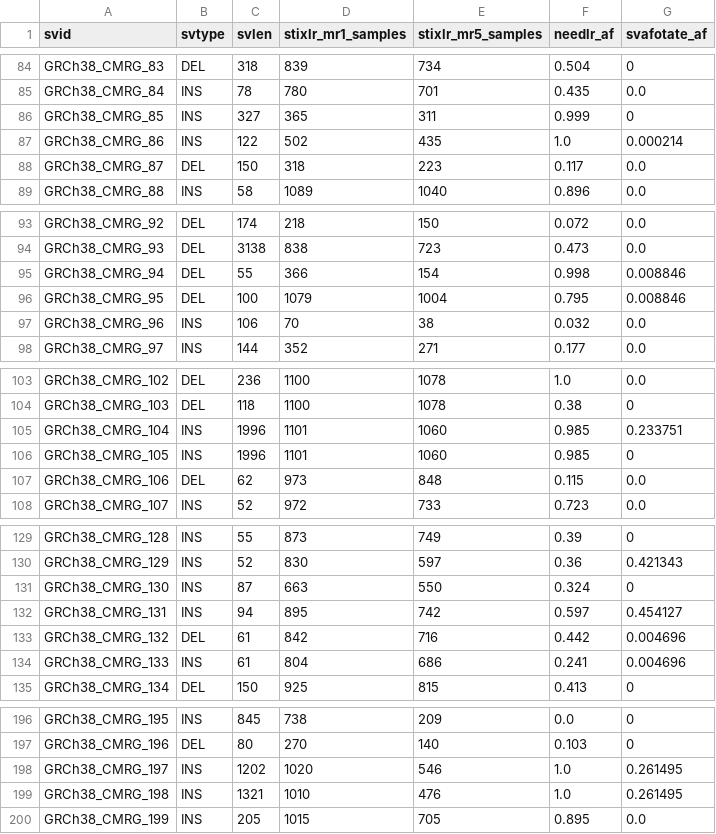
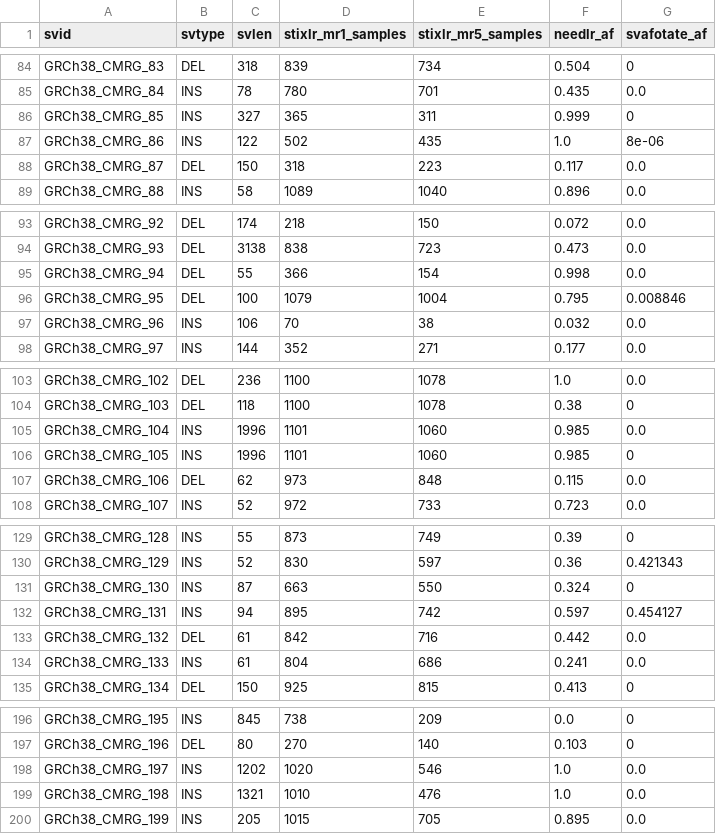
Before and after one commit to jakekrol/stix-lr, a TSV file: results/2026_08-hg002_cmrg-missed/hg002_cmrg-combined.tsv, drawn as a sheet; only a part is shown, gaps mark what is left out; the diff covers the shown part only.

```diff
--- a/results/2026_08-hg002_cmrg-missed/hg002_cmrg-combined.tsv
+++ b/results/2026_08-hg002_cmrg-missed/hg002_cmrg-combined.tsv
@@ -86,3 +86,3 @@ GRCh38_CMRG_84	INS	78	780	701	0.435	0.0
 GRCh38_CMRG_85	INS	327	365	311	0.999	0
-GRCh38_CMRG_86	INS	122	502	435	1.0	0.000214
+GRCh38_CMRG_86	INS	122	502	435	1.0	8e-06
 GRCh38_CMRG_87	DEL	150	318	223	0.117	0.0
@@ -94,3 +94,3 @@ GRCh38_CMRG_92	DEL	174	218	150	0.072	0.0
 GRCh38_CMRG_93	DEL	3138	838	723	0.473	0.0
-GRCh38_CMRG_94	DEL	55	366	154	0.998	0.008846
+GRCh38_CMRG_94	DEL	55	366	154	0.998	0.0
 GRCh38_CMRG_95	DEL	100	1079	1004	0.795	0.008846
@@ -104,3 +104,3 @@ GRCh38_CMRG_102	DEL	236	1100	1078	1.0	0.0
 GRCh38_CMRG_103	DEL	118	1100	1078	0.38	0
-GRCh38_CMRG_104	INS	1996	1101	1060	0.985	0.233751
+GRCh38_CMRG_104	INS	1996	1101	1060	0.985	0.0
 GRCh38_CMRG_105	INS	1996	1101	1060	0.985	0
@@ -132,4 +132,4 @@ GRCh38_CMRG_130	INS	87	663	550	0.324	0
 GRCh38_CMRG_131	INS	94	895	742	0.597	0.454127
-GRCh38_CMRG_132	DEL	61	842	716	0.442	0.004696
-GRCh38_CMRG_133	INS	61	804	686	0.241	0.004696
+GRCh38_CMRG_132	DEL	61	842	716	0.442	0.0
+GRCh38_CMRG_133	INS	61	804	686	0.241	0.0
 GRCh38_CMRG_134	DEL	150	925	815	0.413	0
@@ -197,4 +197,4 @@ GRCh38_CMRG_195	INS	845	738	209	0.0	0
 GRCh38_CMRG_196	DEL	80	270	140	0.103	0
-GRCh38_CMRG_197	INS	1202	1020	546	1.0	0.261495
-GRCh38_CMRG_198	INS	1321	1010	476	1.0	0.261495
+GRCh38_CMRG_197	INS	1202	1020	546	1.0	0.0
+GRCh38_CMRG_198	INS	1321	1010	476	1.0	0.0
 GRCh38_CMRG_199	INS	205	1015	705	0.895	0.0
```
Also changed, not shown: 14 edited cells elsewhere in this file, 7 other files.
